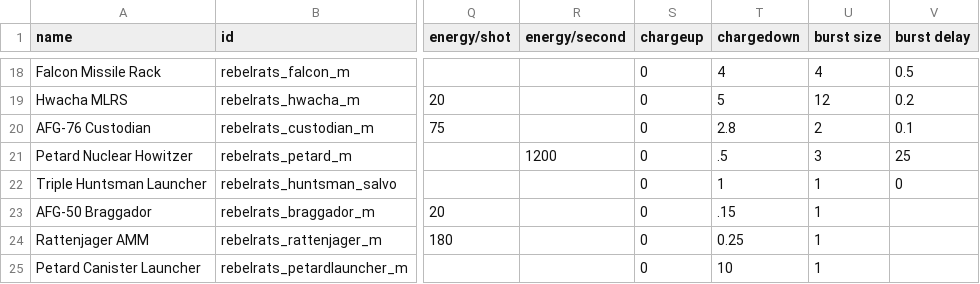
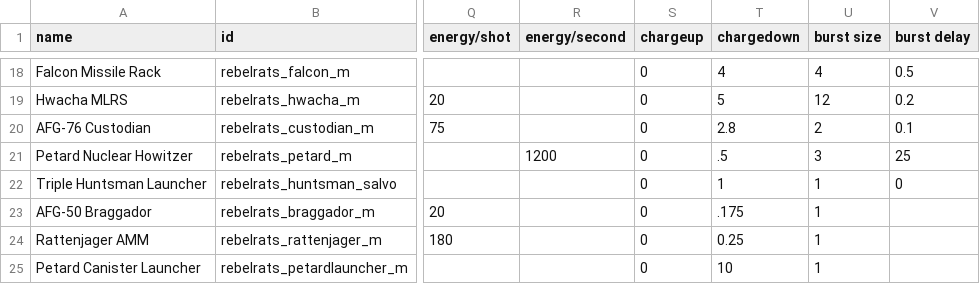
Before and after one commit to masterraven19/Rebel-Rats, a CSV file: data/weapons/weapon_data.csv, drawn as a sheet; only a part is shown, gaps mark what is left out; the diff names each change by its address in the sheet, - before the commit and + after, or states it on an @@ line.

```diff
--- a/data/weapons/weapon_data.csv
+++ b/data/weapons/weapon_data.csv
-T23 (chargedown): .15
+T23 (chargedown): .175
```
Also changed, not shown: 7 other files.
